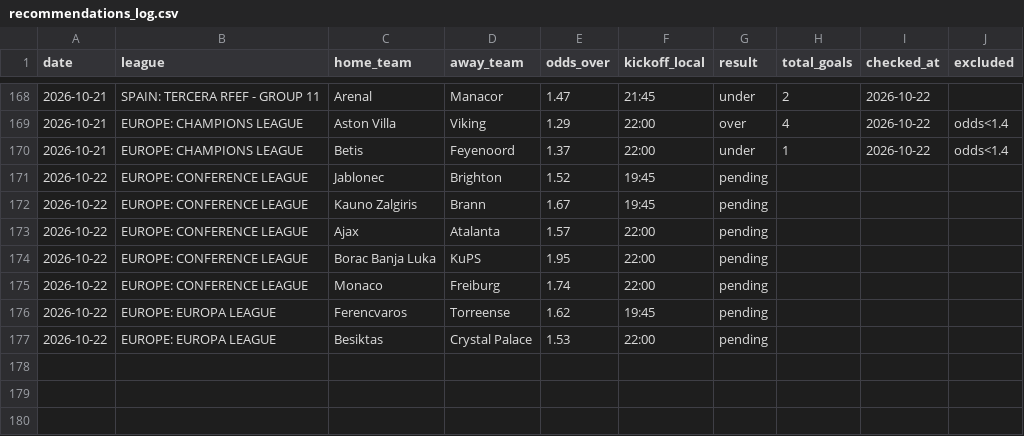
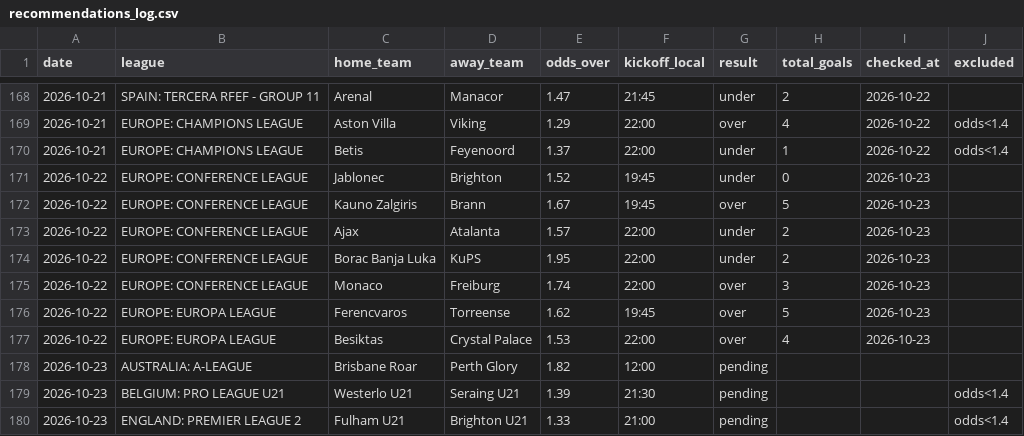
Before and after one commit to andrei0182/pariuri, a CSV file: football/recommendations_log.csv, drawn as a sheet; only a part is shown, gaps mark what is left out.

```diff
--- a/football/recommendations_log.csv
+++ b/football/recommendations_log.csv
@@ -170,8 +170,11 @@ date,league,home_team,away_team,odds_over,kickoff_local,result,total_goals,check
 2026-10-21,EUROPE: CHAMPIONS LEAGUE,Betis,Feyenoord,1.37,22:00,under,1,2026-10-22,odds<1.4
-2026-10-22,EUROPE: CONFERENCE LEAGUE,Jablonec,Brighton,1.52,19:45,pending,,,
-2026-10-22,EUROPE: CONFERENCE LEAGUE,Kauno Zalgiris,Brann,1.67,19:45,pending,,,
-2026-10-22,EUROPE: CONFERENCE LEAGUE,Ajax,Atalanta,1.57,22:00,pending,,,
-2026-10-22,EUROPE: CONFERENCE LEAGUE,Borac Banja Luka,KuPS,1.95,22:00,pending,,,
-2026-10-22,EUROPE: CONFERENCE LEAGUE,Monaco,Freiburg,1.74,22:00,pending,,,
-2026-10-22,EUROPE: EUROPA LEAGUE,Ferencvaros,Torreense,1.62,19:45,pending,,,
-2026-10-22,EUROPE: EUROPA LEAGUE,Besiktas,Crystal Palace,1.53,22:00,pending,,,
+2026-10-22,EUROPE: CONFERENCE LEAGUE,Jablonec,Brighton,1.52,19:45,under,0,2026-10-23,
+2026-10-22,EUROPE: CONFERENCE LEAGUE,Kauno Zalgiris,Brann,1.67,19:45,over,5,2026-10-23,
+2026-10-22,EUROPE: CONFERENCE LEAGUE,Ajax,Atalanta,1.57,22:00,under,2,2026-10-23,
+2026-10-22,EUROPE: CONFERENCE LEAGUE,Borac Banja Luka,KuPS,1.95,22:00,under,2,2026-10-23,
+2026-10-22,EUROPE: CONFERENCE LEAGUE,Monaco,Freiburg,1.74,22:00,over,3,2026-10-23,
+2026-10-22,EUROPE: EUROPA LEAGUE,Ferencvaros,Torreense,1.62,19:45,over,5,2026-10-23,
+2026-10-22,EUROPE: EUROPA LEAGUE,Besiktas,Crystal Palace,1.53,22:00,over,4,2026-10-23,
+2026-10-23,AUSTRALIA: A-LEAGUE,Brisbane Roar,Perth Glory,1.82,12:00,pending,,,
+2026-10-23,BELGIUM: PRO LEAGUE U21,Westerlo U21,Seraing U21,1.39,21:30,pending,,,odds<1.4
+2026-10-23,ENGLAND: PREMIER LEAGUE 2,Fulham U21,Brighton U21,1.33,21:00,pending,,,odds<1.4
```
Also changed, not shown: 1 other file.
